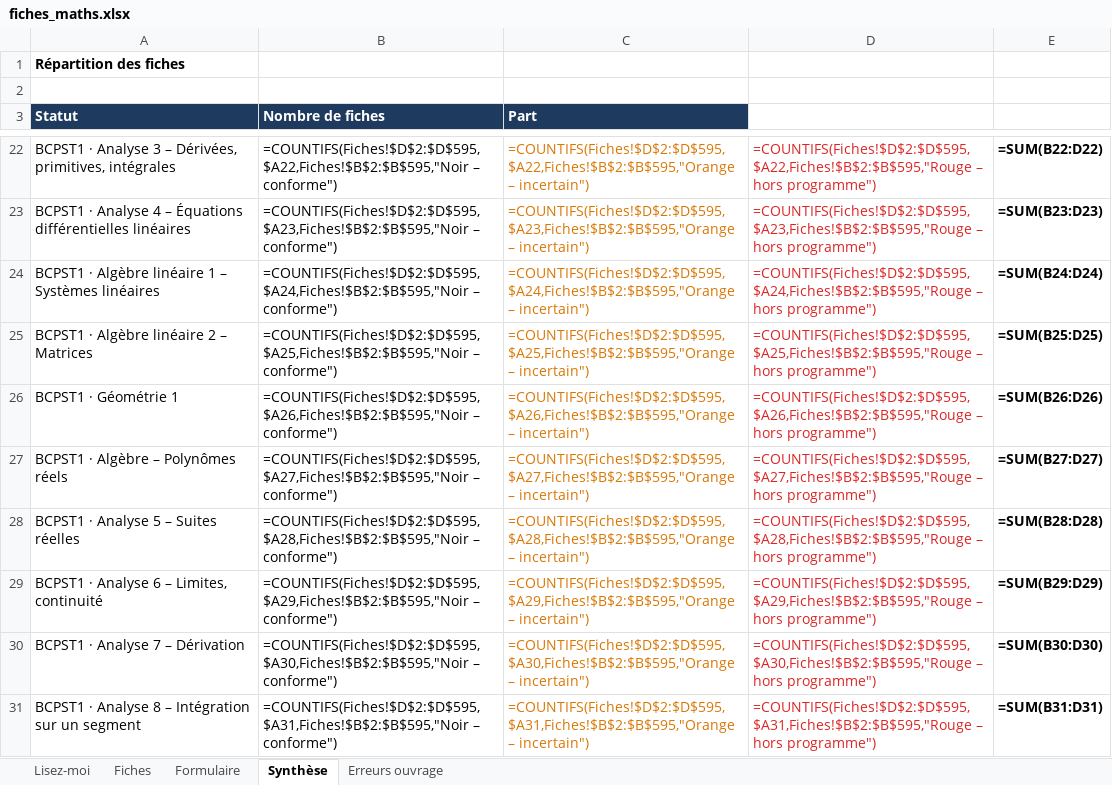
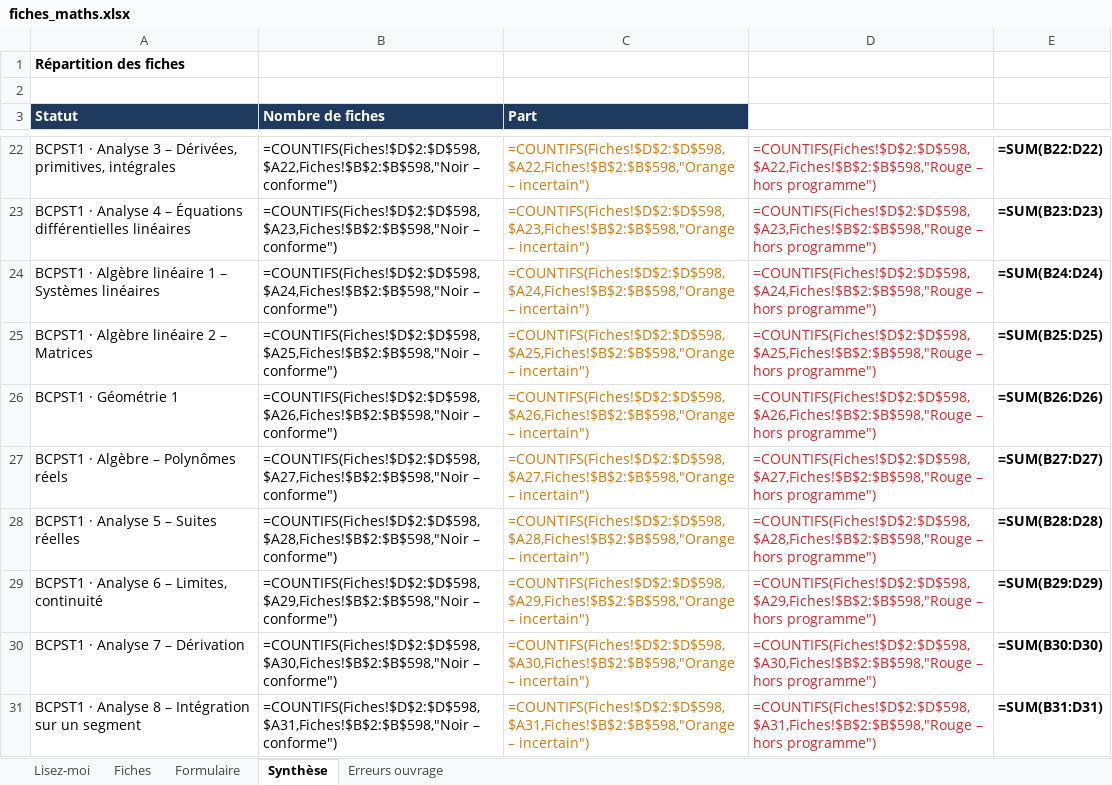
Before and after one commit to svtbordi/flashcards-formules, an Excel workbook: source/fiches_maths.xlsx, sheet Synthèse, drawn as a sheet; only a part is shown, gaps mark what is left out; values as stored, in another font and other column widths than the file's, no borders; formulas without a stored value are shown as written; the diff covers the shown part only; the diff names each change by its address in the sheet, - before the commit and + after, or states it on an @@ line.

```diff
--- a/source/fiches_maths.xlsx (sheet Synthèse)
+++ b/source/fiches_maths.xlsx (sheet Synthèse)
-B22 (Nombre de fiches): =COUNTIFS(Fiches!$D$2:$D$595,$A22,Fiches!$B$2:$B$595,"Noir – conforme")
+B22 (Nombre de fiches): =COUNTIFS(Fiches!$D$2:$D$598,$A22,Fiches!$B$2:$B$598,"Noir – conforme")
-C22 (Part): =COUNTIFS(Fiches!$D$2:$D$595,$A22,Fiches!$B$2:$B$595,"Orange – incertain")
+C22 (Part): =COUNTIFS(Fiches!$D$2:$D$598,$A22,Fiches!$B$2:$B$598,"Orange – incertain")
-D22: =COUNTIFS(Fiches!$D$2:$D$595,$A22,Fiches!$B$2:$B$595,"Rouge – hors…
+D22: =COUNTIFS(Fiches!$D$2:$D$598,$A22,Fiches!$B$2:$B$598,"Rouge – hors…
-B23 (Nombre de fiches): =COUNTIFS(Fiches!$D$2:$D$595,$A23,Fiches!$B$2:$B$595,"Noir – conforme")
+B23 (Nombre de fiches): =COUNTIFS(Fiches!$D$2:$D$598,$A23,Fiches!$B$2:$B$598,"Noir – conforme")
-C23 (Part): =COUNTIFS(Fiches!$D$2:$D$595,$A23,Fiches!$B$2:$B$595,"Orange – incertain")
+C23 (Part): =COUNTIFS(Fiches!$D$2:$D$598,$A23,Fiches!$B$2:$B$598,"Orange – incertain")
-D23: =COUNTIFS(Fiches!$D$2:$D$595,$A23,Fiches!$B$2:$B$595,"Rouge – hors…
+D23: =COUNTIFS(Fiches!$D$2:$D$598,$A23,Fiches!$B$2:$B$598,"Rouge – hors…
-B24 (Nombre de fiches): =COUNTIFS(Fiches!$D$2:$D$595,$A24,Fiches!$B$2:$B$595,"Noir – conforme")
+B24 (Nombre de fiches): =COUNTIFS(Fiches!$D$2:$D$598,$A24,Fiches!$B$2:$B$598,"Noir – conforme")
-C24 (Part): =COUNTIFS(Fiches!$D$2:$D$595,$A24,Fiches!$B$2:$B$595,"Orange – incertain")
+C24 (Part): =COUNTIFS(Fiches!$D$2:$D$598,$A24,Fiches!$B$2:$B$598,"Orange – incertain")
-D24: =COUNTIFS(Fiches!$D$2:$D$595,$A24,Fiches!$B$2:$B$595,"Rouge – hors…
+D24: =COUNTIFS(Fiches!$D$2:$D$598,$A24,Fiches!$B$2:$B$598,"Rouge – hors…
-B25 (Nombre de fiches): =COUNTIFS(Fiches!$D$2:$D$595,$A25,Fiches!$B$2:$B$595,"Noir – conforme")
+B25 (Nombre de fiches): =COUNTIFS(Fiches!$D$2:$D$598,$A25,Fiches!$B$2:$B$598,"Noir – conforme")
-C25 (Part): =COUNTIFS(Fiches!$D$2:$D$595,$A25,Fiches!$B$2:$B$595,"Orange – incertain")
+C25 (Part): =COUNTIFS(Fiches!$D$2:$D$598,$A25,Fiches!$B$2:$B$598,"Orange – incertain")
-D25: =COUNTIFS(Fiches!$D$2:$D$595,$A25,Fiches!$B$2:$B$595,"Rouge – hors…
+D25: =COUNTIFS(Fiches!$D$2:$D$598,$A25,Fiches!$B$2:$B$598,"Rouge – hors…
-B26 (Nombre de fiches): =COUNTIFS(Fiches!$D$2:$D$595,$A26,Fiches!$B$2:$B$595,"Noir – conforme")
+B26 (Nombre de fiches): =COUNTIFS(Fiches!$D$2:$D$598,$A26,Fiches!$B$2:$B$598,"Noir – conforme")
-C26 (Part): =COUNTIFS(Fiches!$D$2:$D$595,$A26,Fiches!$B$2:$B$595,"Orange – incertain")
+C26 (Part): =COUNTIFS(Fiches!$D$2:$D$598,$A26,Fiches!$B$2:$B$598,"Orange – incertain")
-D26: =COUNTIFS(Fiches!$D$2:$D$595,$A26,Fiches!$B$2:$B$595,"Rouge – hors…
+D26: =COUNTIFS(Fiches!$D$2:$D$598,$A26,Fiches!$B$2:$B$598,"Rouge – hors…
-B27 (Nombre de fiches): =COUNTIFS(Fiches!$D$2:$D$595,$A27,Fiches!$B$2:$B$595,"Noir – conforme")
+B27 (Nombre de fiches): =COUNTIFS(Fiches!$D$2:$D$598,$A27,Fiches!$B$2:$B$598,"Noir – conforme")
-C27 (Part): =COUNTIFS(Fiches!$D$2:$D$595,$A27,Fiches!$B$2:$B$595,"Orange – incertain")
+C27 (Part): =COUNTIFS(Fiches!$D$2:$D$598,$A27,Fiches!$B$2:$B$598,"Orange – incertain")
-D27: =COUNTIFS(Fiches!$D$2:$D$595,$A27,Fiches!$B$2:$B$595,"Rouge – hors…
+D27: =COUNTIFS(Fiches!$D$2:$D$598,$A27,Fiches!$B$2:$B$598,"Rouge – hors…
-B28 (Nombre de fiches): =COUNTIFS(Fiches!$D$2:$D$595,$A28,Fiches!$B$2:$B$595,"Noir – conforme")
+B28 (Nombre de fiches): =COUNTIFS(Fiches!$D$2:$D$598,$A28,Fiches!$B$2:$B$598,"Noir – conforme")
-C28 (Part): =COUNTIFS(Fiches!$D$2:$D$595,$A28,Fiches!$B$2:$B$595,"Orange – incertain")
+C28 (Part): =COUNTIFS(Fiches!$D$2:$D$598,$A28,Fiches!$B$2:$B$598,"Orange – incertain")
-D28: =COUNTIFS(Fiches!$D$2:$D$595,$A28,Fiches!$B$2:$B$595,"Rouge – hors…
+D28: =COUNTIFS(Fiches!$D$2:$D$598,$A28,Fiches!$B$2:$B$598,"Rouge – hors…
-B29 (Nombre de fiches): =COUNTIFS(Fiches!$D$2:$D$595,$A29,Fiches!$B$2:$B$595,"Noir – conforme")
+B29 (Nombre de fiches): =COUNTIFS(Fiches!$D$2:$D$598,$A29,Fiches!$B$2:$B$598,"Noir – conforme")
-C29 (Part): =COUNTIFS(Fiches!$D$2:$D$595,$A29,Fiches!$B$2:$B$595,"Orange – incertain")
+C29 (Part): =COUNTIFS(Fiches!$D$2:$D$598,$A29,Fiches!$B$2:$B$598,"Orange – incertain")
-D29: =COUNTIFS(Fiches!$D$2:$D$595,$A29,Fiches!$B$2:$B$595,"Rouge – hors…
+D29: =COUNTIFS(Fiches!$D$2:$D$598,$A29,Fiches!$B$2:$B$598,"Rouge – hors…
-B30 (Nombre de fiches): =COUNTIFS(Fiches!$D$2:$D$595,$A30,Fiches!$B$2:$B$595,"Noir – conforme")
+B30 (Nombre de fiches): =COUNTIFS(Fiches!$D$2:$D$598,$A30,Fiches!$B$2:$B$598,"Noir – conforme")
-C30 (Part): =COUNTIFS(Fiches!$D$2:$D$595,$A30,Fiches!$B$2:$B$595,"Orange – incertain")
+C30 (Part): =COUNTIFS(Fiches!$D$2:$D$598,$A30,Fiches!$B$2:$B$598,"Orange – incertain")
-D30: =COUNTIFS(Fiches!$D$2:$D$595,$A30,Fiches!$B$2:$B$595,"Rouge – hors…
+D30: =COUNTIFS(Fiches!$D$2:$D$598,$A30,Fiches!$B$2:$B$598,"Rouge – hors…
-B31 (Nombre de fiches): =COUNTIFS(Fiches!$D$2:$D$595,$A31,Fiches!$B$2:$B$595,"Noir – conforme")
+B31 (Nombre de fiches): =COUNTIFS(Fiches!$D$2:$D$598,$A31,Fiches!$B$2:$B$598,"Noir – conforme")
-C31 (Part): =COUNTIFS(Fiches!$D$2:$D$595,$A31,Fiches!$B$2:$B$595,"Orange – incertain")
+C31 (Part): =COUNTIFS(Fiches!$D$2:$D$598,$A31,Fiches!$B$2:$B$598,"Orange – incertain")
-D31: =COUNTIFS(Fiches!$D$2:$D$595,$A31,Fiches!$B$2:$B$595,"Rouge – hors…
+D31: =COUNTIFS(Fiches!$D$2:$D$598,$A31,Fiches!$B$2:$B$598,"Rouge – hors…
```
Also changed, not shown: 82 edited cells elsewhere in this sheet, sheet Fiches, 1 other file.
